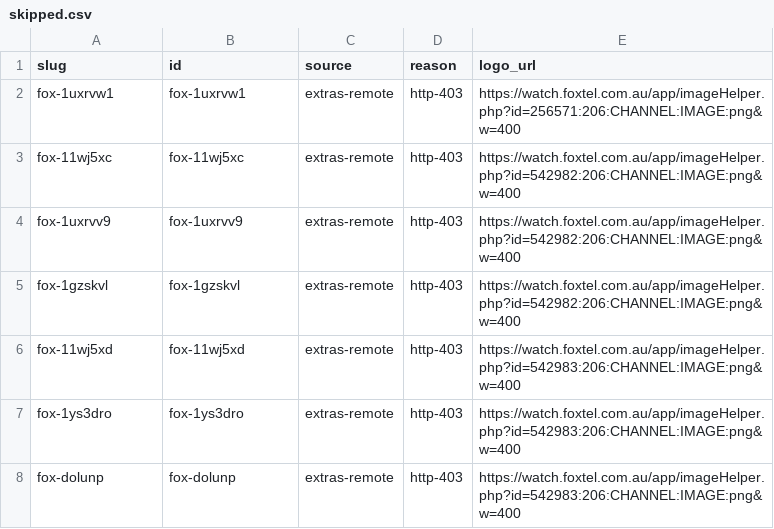
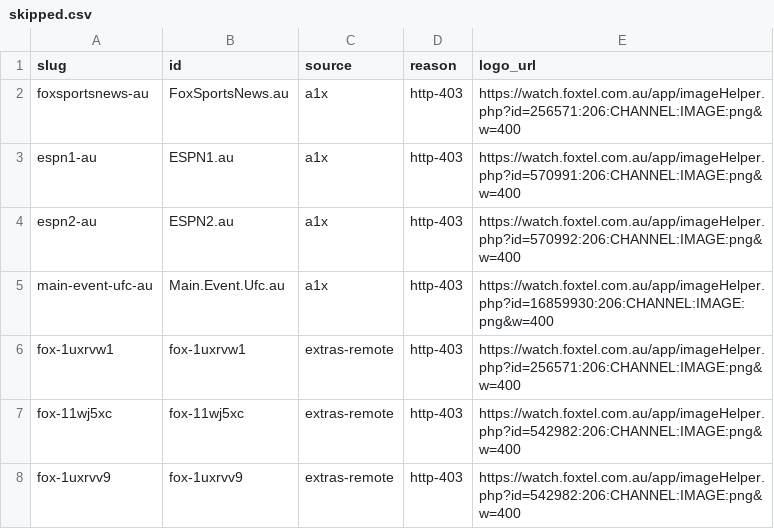
Before and after one commit to nagesh147/AU-IPTV_StremioAddon, a CSV file: images/skipped.csv, drawn as a sheet; only a part is shown; the shorter side is filled out with more unchanged rows.

Commit message:
further map image updates

```diff
--- a/images/skipped.csv
+++ b/images/skipped.csv
@@ -1,2 +1,6 @@
 slug,id,source,reason,logo_url
+foxsportsnews-au,FoxSportsNews.au,a1x,http-403,https://watch.foxtel.com.au/app/imageHelper.php?id=256571:206:CHANNEL:IMAGE:png&w=400
+espn1-au,ESPN1.au,a1x,http-403,https://watch.foxtel.com.au/app/imageHelper.php?id=570991:206:CHANNEL:IMAGE:png&w=400
+espn2-au,ESPN2.au,a1x,http-403,https://watch.foxtel.com.au/app/imageHelper.php?id=570992:206:CHANNEL:IMAGE:png&w=400
+main-event-ufc-au,Main.Event.Ufc.au,a1x,http-403,https://watch.foxtel.com.au/app/imageHelper.php?id=16859930:206:CHANNEL:IMAGE:png&w=400
 fox-1uxrvw1,fox-1uxrvw1,extras-remote,http-403,https://watch.foxtel.com.au/app/imageHelper.php?id=256571:206:CHANNEL:IMAGE:png&w=400
```
Also changed, not shown: 39 other files.
